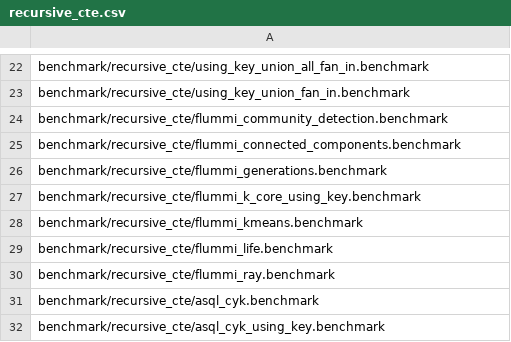
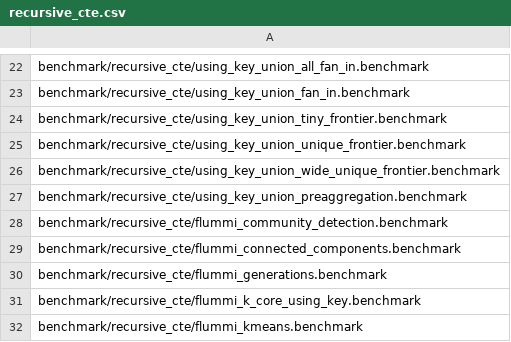
Before and after one commit to kryonix/duckdb, a CSV file: benchmark/recursive_cte/recursive_cte.csv, drawn as a sheet; only a part is shown, gaps mark what is left out; the shorter side is filled out with more unchanged rows.

Commit message:
Harden adaptive USING KEY preaggregation

```diff
--- a/benchmark/recursive_cte/recursive_cte.csv
+++ b/benchmark/recursive_cte/recursive_cte.csv
@@ -23,2 +23,6 @@ benchmark/recursive_cte/using_key_union_all_fan_in.benchmark
 benchmark/recursive_cte/using_key_union_fan_in.benchmark
+benchmark/recursive_cte/using_key_union_tiny_frontier.benchmark
+benchmark/recursive_cte/using_key_union_unique_frontier.benchmark
+benchmark/recursive_cte/using_key_union_wide_unique_frontier.benchmark
+benchmark/recursive_cte/using_key_union_preaggregation.benchmark
 benchmark/recursive_cte/flummi_community_detection.benchmark
```
Also changed, not shown: 23 other files.
